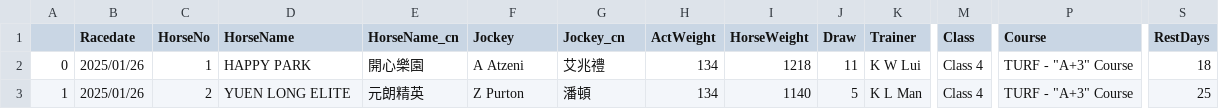
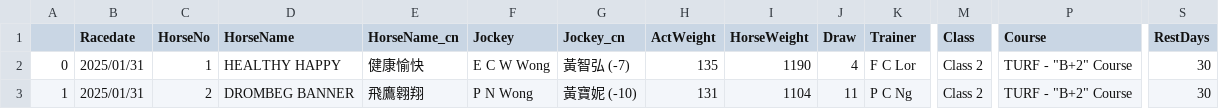
Before and after one commit to monkeynyp/horsegame, a CSV file: racecard/data/current_race_6.csv, drawn as a sheet; only a part is shown, gaps mark what is left out; the diff covers the shown part only; the diff names each change by its address in the sheet, - before the commit and + after, or states it on an @@ line.

```diff
--- a/racecard/data/current_race_6.csv
+++ b/racecard/data/current_race_6.csv
-B2:B3 (Racedate): 2025/01/26
+B2:B3 (Racedate): 2025/01/31
-D2 (HorseName): HAPPY PARK
+D2 (HorseName): HEALTHY HAPPY
-E2 (HorseName_cn): 開心樂園
+E2 (HorseName_cn): 健康愉快
-F2 (Jockey): A Atzeni
+F2 (Jockey): E C W Wong
-G2 (Jockey_cn): 艾兆禮
+G2 (Jockey_cn): 黃智弘 (-7)
-H2 (ActWeight): 134
+H2 (ActWeight): 135
-I2 (HorseWeight): 1218
+I2 (HorseWeight): 1190
-J2 (Draw): 11
+J2 (Draw): 4
-K2 (Trainer): K W Lui
+K2 (Trainer): F C Lor
-M2:M3 (Class): Class 4
+M2:M3 (Class): Class 2
-P2:P3 (Course): TURF - "A+3" Course
+P2:P3 (Course): TURF - "B+2" Course
-S2 (RestDays): 18
+S2 (RestDays): 30
-D3 (HorseName): YUEN LONG ELITE
+D3 (HorseName): DROMBEG BANNER
-E3 (HorseName_cn): 元朗精英
+E3 (HorseName_cn): 飛鷹翱翔
-F3 (Jockey): Z Purton
+F3 (Jockey): P N Wong
-G3 (Jockey_cn): 潘頓
+G3 (Jockey_cn): 黃寶妮 (-10)
-H3 (ActWeight): 134
+H3 (ActWeight): 131
-I3 (HorseWeight): 1140
+I3 (HorseWeight): 1104
-J3 (Draw): 5
+J3 (Draw): 11
-K3 (Trainer): K L Man
+K3 (Trainer): P C Ng
-S3 (RestDays): 25
+S3 (RestDays): 30
```
Also changed, not shown: 3 removed rows and 114 edited cells elsewhere in this file, racecard/data/current_race_3.csv, racecard/data/current_race_4.csv, 54 other files.
